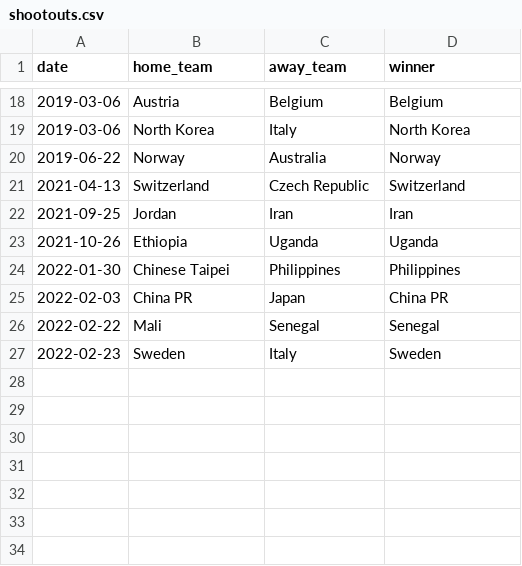
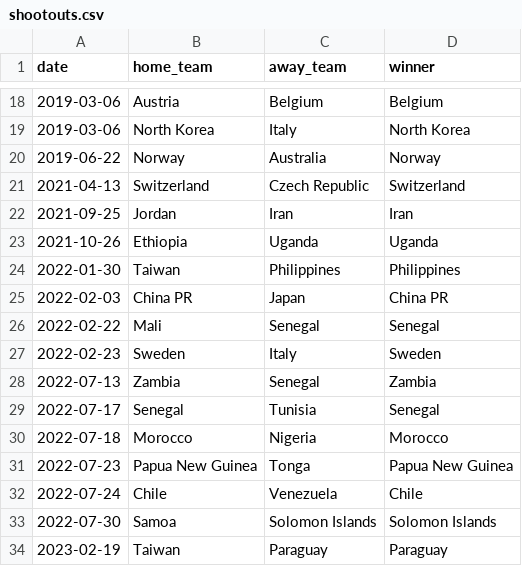
Before and after one commit to martj42/womens-international-results, a CSV file: shootouts.csv, drawn as a sheet; only a part is shown, gaps mark what is left out.

```diff
--- a/shootouts.csv
+++ b/shootouts.csv
@@ -23,3 +23,3 @@ date,home_team,away_team,winner
 2021-10-26,Ethiopia,Uganda,Uganda
-2022-01-30,Chinese Taipei,Philippines,Philippines
+2022-01-30,Taiwan,Philippines,Philippines
 2022-02-03,China PR,Japan,China PR
@@ -27 +27,8 @@ date,home_team,away_team,winner
 2022-02-23,Sweden,Italy,Sweden
+2022-07-13,Zambia,Senegal,Zambia
+2022-07-17,Senegal,Tunisia,Senegal
+2022-07-18,Morocco,Nigeria,Morocco
+2022-07-23,Papua New Guinea,Tonga,Papua New Guinea
+2022-07-24,Chile,Venezuela,Chile
+2022-07-30,Samoa,Solomon Islands,Solomon Islands
+2023-02-19,Taiwan,Paraguay,Paraguay
```
Also changed, not shown: 1 other file.
